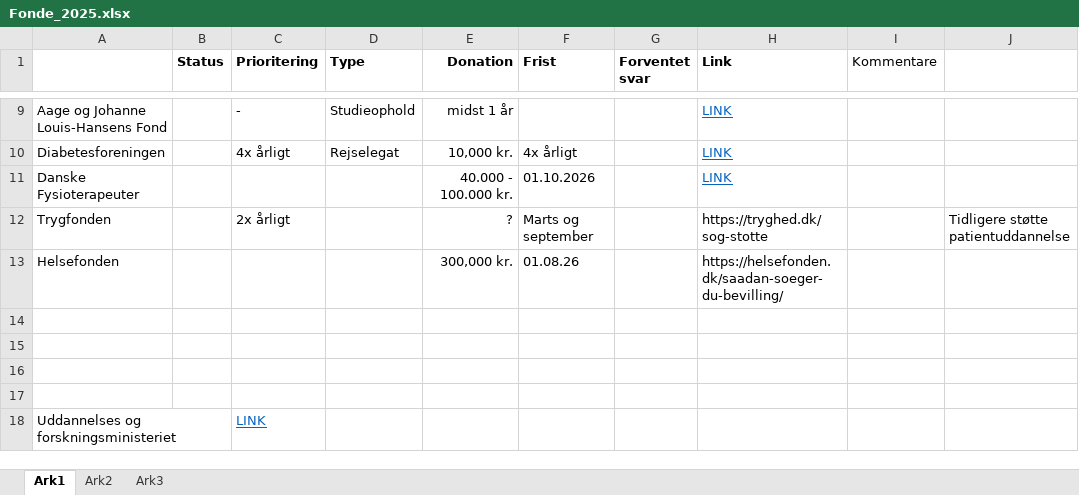
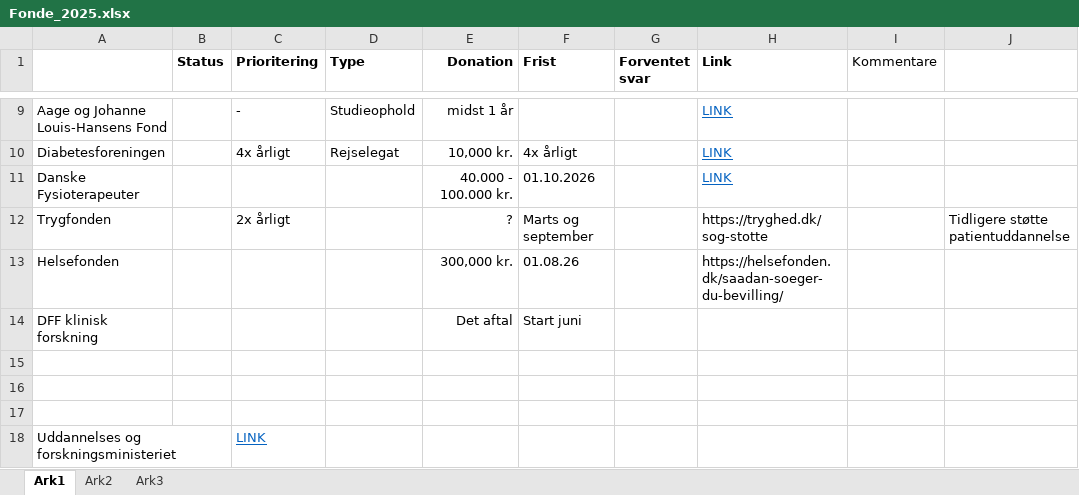
Before and after one commit to Jonasmunkjensen/phd, an Excel workbook: docs/Fonde_2025.xlsx, sheet Ark1, drawn as a sheet; only a part is shown, gaps mark what is left out; values as stored, in another font and other column widths than the file's, no borders; the diff names each change by its address in the sheet, - before the commit and + after, or states it on an @@ line.

```diff
--- a/docs/Fonde_2025.xlsx (sheet Ark1)
+++ b/docs/Fonde_2025.xlsx (sheet Ark1)
-row 14: (empty)
+row 14: DFF klinisk forskning |  |  |  | Det aftal | Start juni
```
Also changed, not shown: 4 other files.
